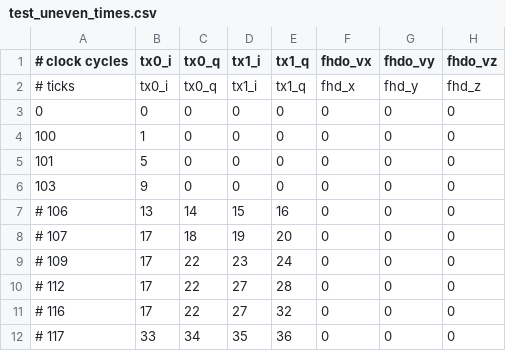
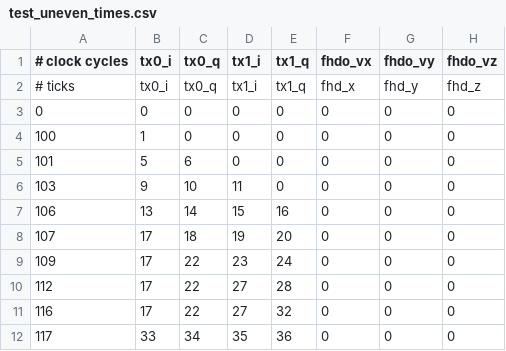
Before and after one commit to vnegnev/marcos_client, a CSV file: csvs/test_uneven_times.csv, drawn as a sheet; only a part is shown; the diff names each change by its address in the sheet, - before the commit and + after, or states it on an @@ line.

```diff
--- a/csvs/test_uneven_times.csv
+++ b/csvs/test_uneven_times.csv
-C5 (tx0_q): 0
+C5 (tx0_q): 6
-C6 (tx0_q): 0
+C6 (tx0_q): 10
-D6 (tx1_i): 0
+D6 (tx1_i): 11
-A7 (# clock cycles): # 106
+A7 (# clock cycles): 106
-A8 (# clock cycles): # 107
+A8 (# clock cycles): 107
-A9 (# clock cycles): # 109
+A9 (# clock cycles): 109
-A10 (# clock cycles): # 112
+A10 (# clock cycles): 112
-A11 (# clock cycles): # 116
+A11 (# clock cycles): 116
-A12 (# clock cycles): # 117
+A12 (# clock cycles): 117
```
Also changed, not shown: csvs/ref_test_uneven_times.csv, 3 other files.
